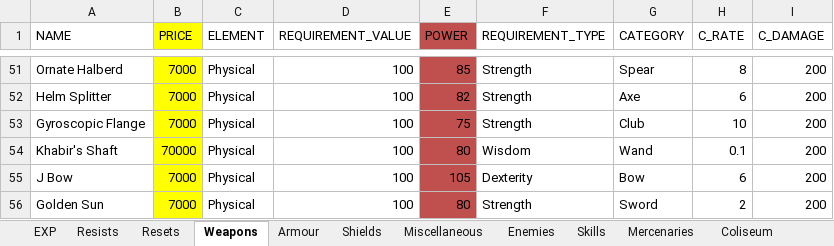
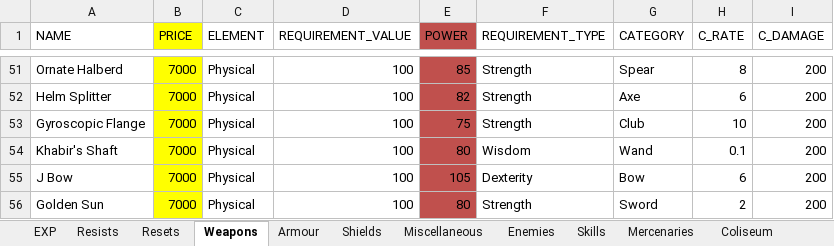
Before and after one commit to 1bengardner/toshes-quest-ii, an Excel workbook: data/Data Spreadsheet.xlsx, sheet Weapons, drawn as a sheet; only a part is shown, gaps mark what is left out; values as stored, in another font and other column widths than the file's, no borders; the diff names each change by its address in the sheet, - before the commit and + after, or states it on an @@ line.

```diff
--- a/data/Data Spreadsheet.xlsx (sheet Weapons)
+++ b/data/Data Spreadsheet.xlsx (sheet Weapons)
-B54 (PRICE): 70000
+B54 (PRICE): 7000
```
Also changed, not shown: sheet Enemies, sheet Armour, charts or pictures, 4 other files.
